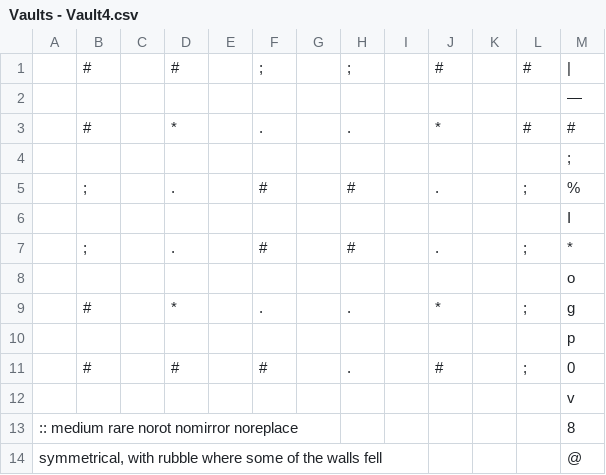
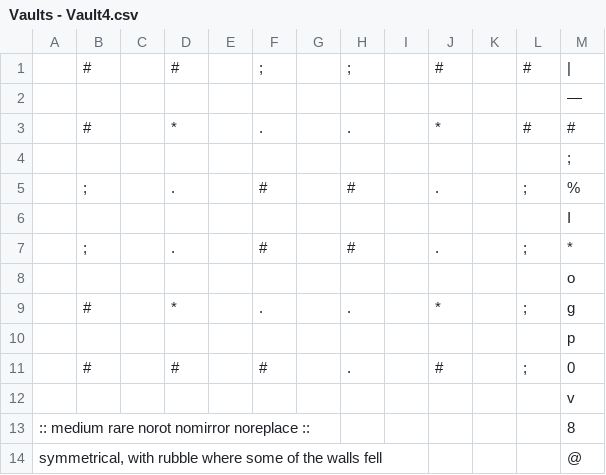
Before and after one commit to nsmryan/RustRoguelike, a CSV file: resources/vaults/Vaults - Vault4.csv, drawn as a sheet.

```diff
--- a/resources/vaults/Vaults - Vault4.csv
+++ b/resources/vaults/Vaults - Vault4.csv
@@ -12,3 +12,3 @@
 ,,,,,,,,,,,,v
-:: medium rare norot nomirror noreplace,,,,,,,,,,,,8
+:: medium rare norot nomirror noreplace ::,,,,,,,,,,,,8
 "symmetrical, with rubble where some of the walls fell",,,,,,,,,,,,@
```
Also changed, not shown: resources/vaults/Vaults - Vault1.csv, resources/vaults/Vaults - Vault3.csv, 6 other files.
